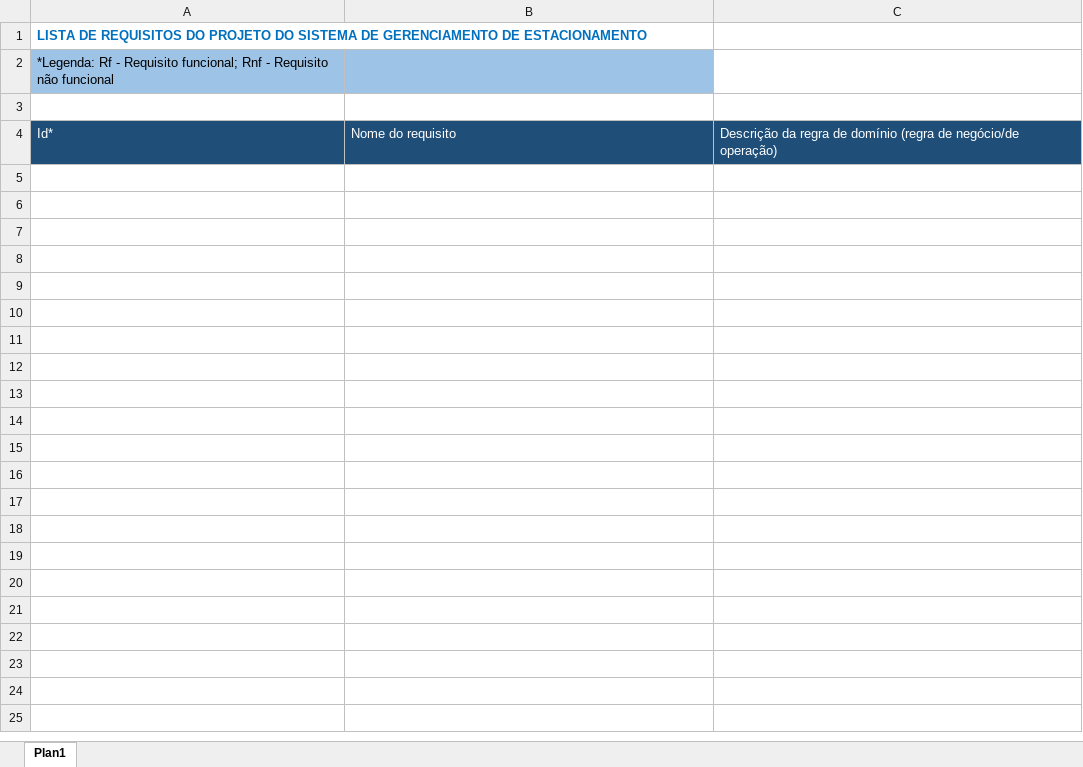
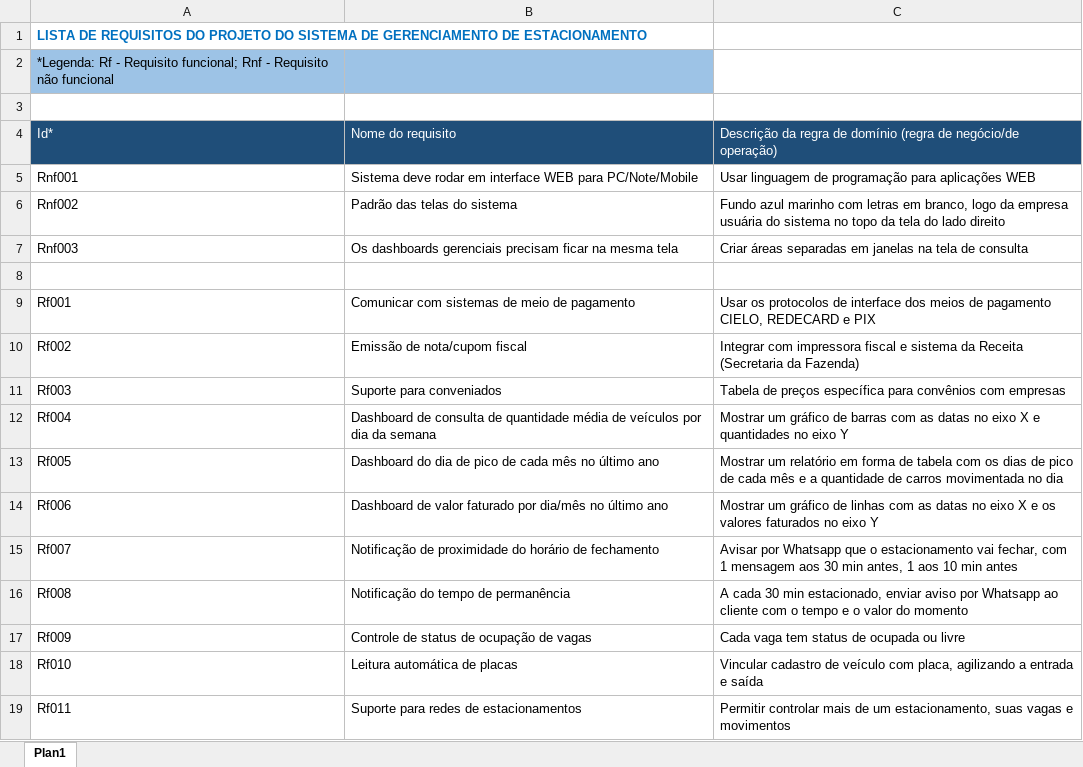
Before and after one commit to RenatoJardimParducci/2SIPF-SiEstacionamento-2026, an Excel workbook: PastaDocsEngenhariaSw/ListaRequisitosSiEstacionamento.xlsx, sheet Plan1, drawn as a sheet; values as stored, in another font and other column widths than the file's, no borders; the diff names each change by its address in the sheet, - before the commit and + after, or states it on an @@ line.

Commit message:
2a versao da lista com dados de pesquisas mercado
2a versao da lista de requisitos com dados de pesquisas de referencias de sistemas de mercado

```diff
--- a/PastaDocsEngenhariaSw/ListaRequisitosSiEstacionamento.xlsx (sheet Plan1)
+++ b/PastaDocsEngenhariaSw/ListaRequisitosSiEstacionamento.xlsx (sheet Plan1)
+row 5: Rnf001 | Sistema deve rodar em interface WEB para PC/Note/Mobile | Usar linguagem de programação para aplicações WEB
+row 6: Rnf002 | Padrão das telas do sistema | Fundo azul marinho com letras em branco, logo da empresa usuária do sistema no topo da tela do lado direito
+row 7: Rnf003 | Os dashboards gerenciais precisam ficar na mesma tela | Criar áreas separadas em janelas na tela de consulta
+row 8: (empty)
+row 9: Rf001 | Comunicar com sistemas de meio de pagamento | Usar os protocolos de interface dos meios de pagamento CIELO, REDECARD e PIX
+row 10: Rf002 | Emissão de nota/cupom fiscal | Integrar com impressora fiscal e sistema da Receita (Secretaria da Fazenda)
+row 11: Rf003 | Suporte para conveniados | Tabela de preços específica para convênios com empresas
+row 12: Rf004 | Dashboard de consulta de quantidade média de veículos por dia da semana | Mostrar um gráfico de barras com as datas no eixo X e quantidades no eixo Y
+row 13: Rf005 | Dashboard do dia de pico de cada mês no último ano | Mostrar um relatório em forma de tabela com os dias de pico de cada mês e a quantidade de carros movimentada no dia
+row 14: Rf006 | Dashboard de valor faturado por dia/mês no último ano | Mostrar um gráfico de linhas com as datas no eixo X e os valores faturados no eixo Y
+row 15: Rf007 | Notificação de proximidade do horário de fechamento | Avisar por Whatsapp que o estacionamento vai fechar, com 1 mensagem aos 30 min antes, 1 aos 10 min antes
+row 16: Rf008 | Notificação do tempo de permanência | A cada 30 min estacionado, enviar aviso por Whatsapp ao cliente com o tempo e o valor do momento
+row 17: Rf009 | Controle de status de ocupação de vagas | Cada vaga tem status de ocupada ou livre
+row 18: Rf010 | Leitura automática de placas | Vincular cadastro de veículo com placa, agilizando a entrada e saída
+row 19: Rf011 | Suporte para redes de estacionamentos | Permitir controlar mais de um estacionamento, suas vagas e movimentos
```
